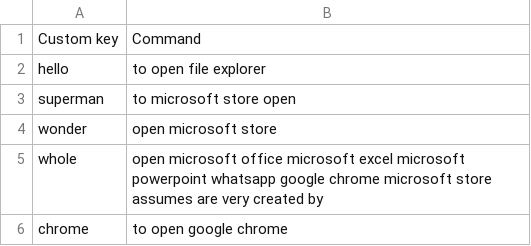
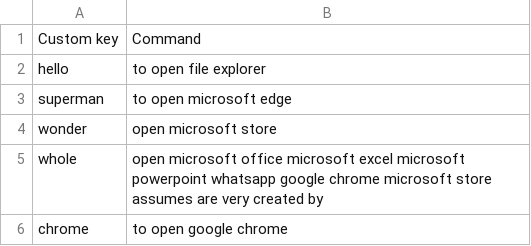
Before and after one commit to Harsh011000/Project-KCLERY, a CSV file: Custom Commands.csv, drawn as a sheet.

```diff
--- a/Custom Commands.csv
+++ b/Custom Commands.csv
@@ -2,3 +2,3 @@ Custom key,Command
 hello,to open file explorer
-superman,to microsoft store open
+superman,to open microsoft edge
 wonder,open microsoft store
```
Also changed, not shown: 8 other files.
